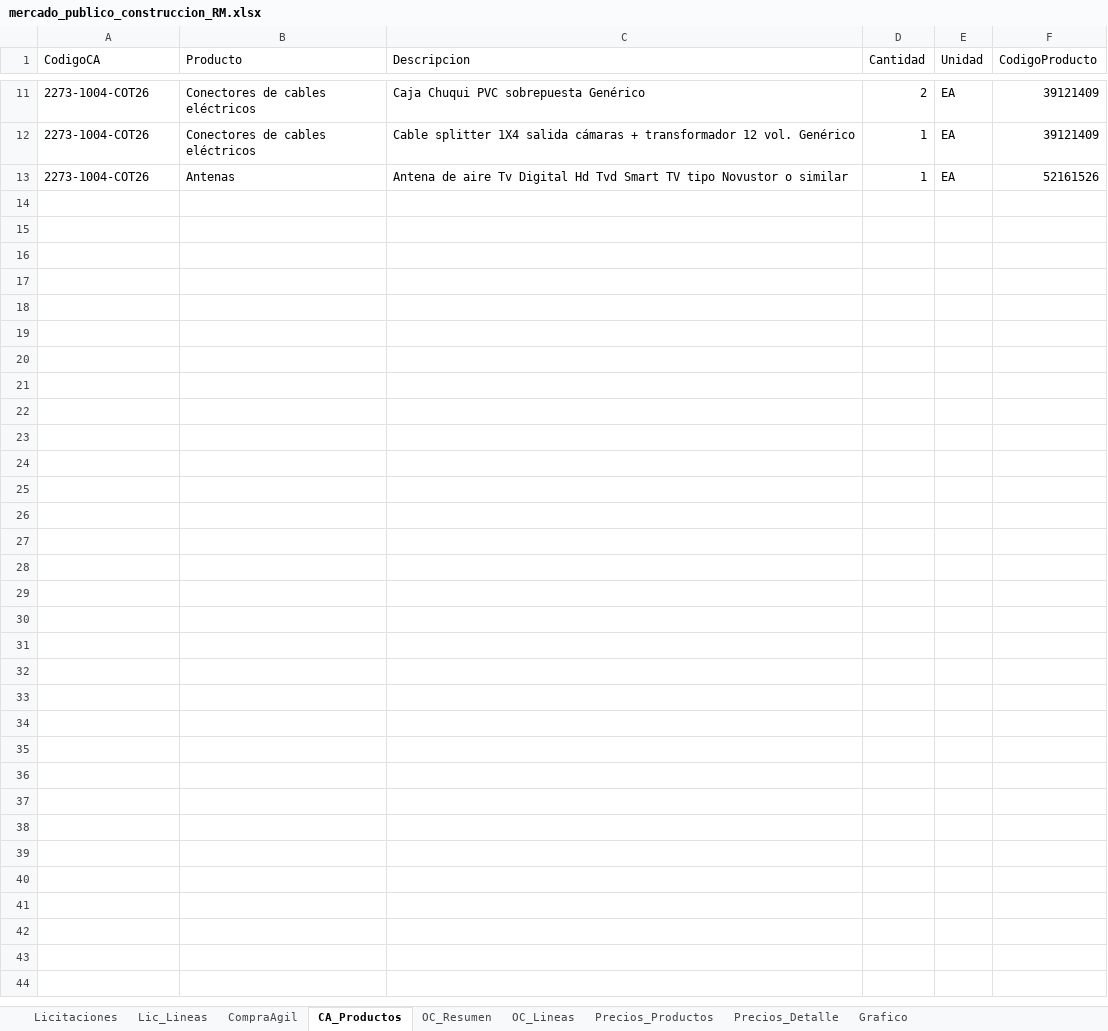
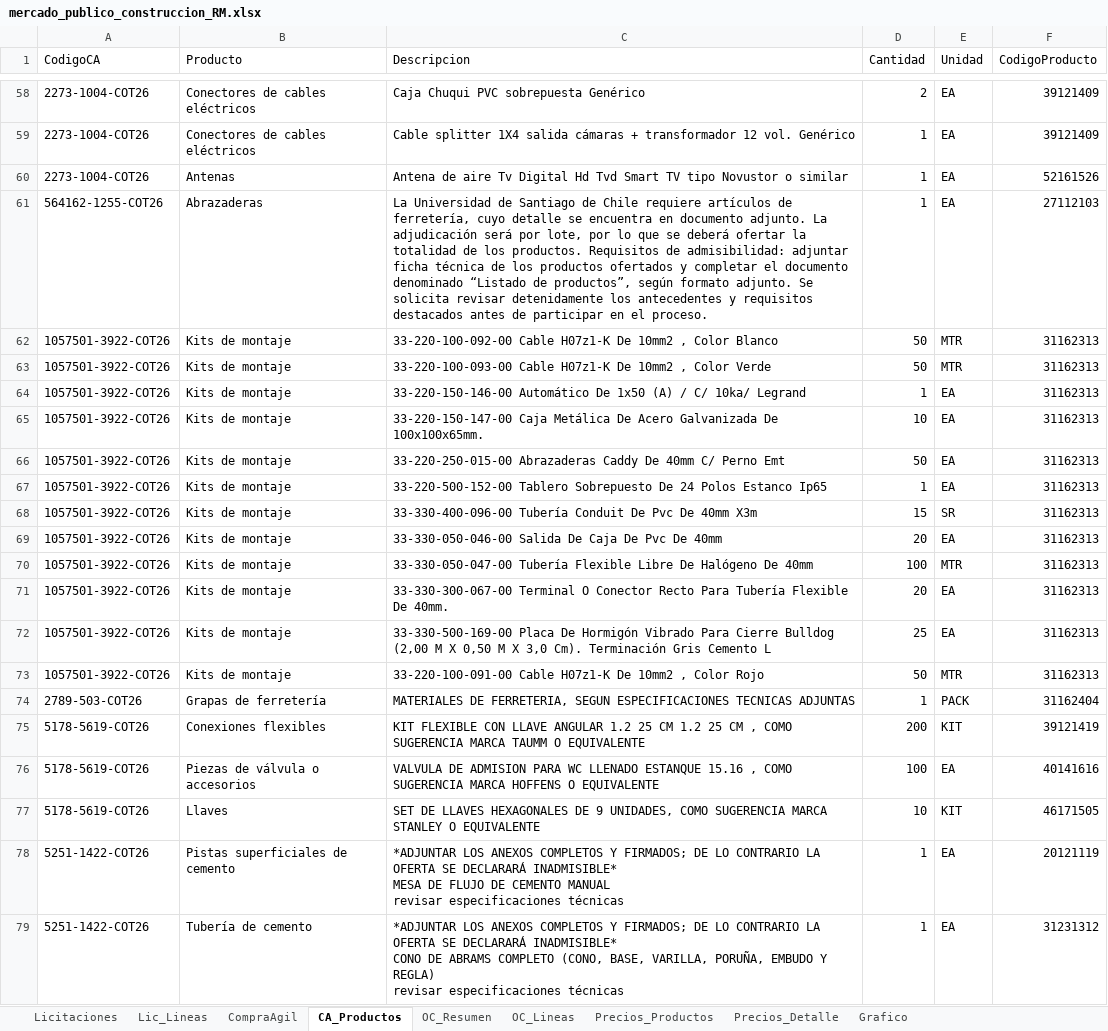
Before and after one commit to tchavarri/monitor-mercado-publico, an Excel workbook: docs/mercado_publico_construccion_RM.xlsx, sheet CA_Productos, drawn as a sheet; only a part is shown, gaps mark what is left out; values as stored, in another font and other column widths than the file's, no borders; ↵ is a line break in a cell; the diff covers the shown part only; the diff names each change by its address in the sheet, - before the commit and + after, or states it on an @@ line.

```diff
--- a/docs/mercado_publico_construccion_RM.xlsx (sheet CA_Productos)
+++ b/docs/mercado_publico_construccion_RM.xlsx (sheet CA_Productos)
+row 61: 564162-1255-COT26 | Abrazaderas | La Universidad de Santiago de Chile requiere artículos de ferretería, cuyo detalle se encuentra en documento adjunto. La adjudicación será por lote, por lo que se deberá ofertar la totalidad de los productos. Requisitos de admisibilidad: adjuntar ficha técnica de los productos ofertados y completar el documento denominado “Listado de productos”, según formato adjunto. Se solicita revisar detenidamente los antecedentes y requisitos destacados antes de participar en el proceso. | 1 | EA | 27112103
+row 62: 1057501-3922-COT26 | Kits de montaje | 33-220-100-092-00 Cable H07z1-K De 10mm2 , Color Blanco | 50 | MTR | 31162313
+row 63: 1057501-3922-COT26 | Kits de montaje | 33-220-100-093-00 Cable H07z1-K De 10mm2 , Color Verde | 50 | MTR | 31162313
+row 64: 1057501-3922-COT26 | Kits de montaje | 33-220-150-146-00 Automático De 1x50 (A) / C/ 10ka/ Legrand | 1 | EA | 31162313
+row 65: 1057501-3922-COT26 | Kits de montaje | 33-220-150-147-00 Caja Metálica De Acero Galvanizada De 100x100x65mm. | 10 | EA | 31162313
+row 66: 1057501-3922-COT26 | Kits de montaje | 33-220-250-015-00 Abrazaderas Caddy De 40mm C/ Perno Emt | 50 | EA | 31162313
+row 67: 1057501-3922-COT26 | Kits de montaje | 33-220-500-152-00 Tablero Sobrepuesto De 24 Polos Estanco Ip65 | 1 | EA | 31162313
+row 68: 1057501-3922-COT26 | Kits de montaje | 33-330-400-096-00 Tubería Conduit De Pvc De 40mm X3m | 15 | SR | 31162313
+row 69: 1057501-3922-COT26 | Kits de montaje | 33-330-050-046-00 Salida De Caja De Pvc De 40mm | 20 | EA | 31162313
+row 70: 1057501-3922-COT26 | Kits de montaje | 33-330-050-047-00 Tubería Flexible Libre De Halógeno De 40mm | 100 | MTR | 31162313
+row 71: 1057501-3922-COT26 | Kits de montaje | 33-330-300-067-00 Terminal O Conector Recto Para Tubería Flexible De 40mm. | 20 | EA | 31162313
+row 72: 1057501-3922-COT26 | Kits de montaje | 33-330-500-169-00 Placa De Hormigón Vibrado Para Cierre Bulldog (2,00 M X 0,50 M X 3,0 Cm). Terminación Gris Cemento L | 25 | EA | 31162313
+row 73: 1057501-3922-COT26 | Kits de montaje | 33-220-100-091-00 Cable H07z1-K De 10mm2 , Color Rojo | 50 | MTR | 31162313
+row 74: 2789-503-COT26 | Grapas de ferretería | MATERIALES DE FERRETERIA, SEGUN ESPECIFICACIONES TECNICAS ADJUNTAS | 1 | PACK | 31162404
+row 75: 5178-5619-COT26 | Conexiones flexibles | KIT FLEXIBLE CON LLAVE ANGULAR 1.2 25 CM 1.2 25 CM , COMO SUGERENCIA MARCA TAUMM O EQUIVALENTE | 200 | KIT | 39121419
+row 76: 5178-5619-COT26 | Piezas de válvula o accesorios | VALVULA DE ADMISION PARA WC LLENADO ESTANQUE 15.16 , COMO SUGERENCIA MARCA HOFFENS O EQUIVALENTE | 100 | EA | 40141616
+row 77: 5178-5619-COT26 | Llaves | SET DE LLAVES HEXAGONALES DE 9 UNIDADES, COMO SUGERENCIA MARCA STANLEY O EQUIVALENTE | 10 | KIT | 46171505
+row 78: 5251-1422-COT26 | Pistas superficiales de cemento | *ADJUNTAR LOS ANEXOS COMPLETOS Y FIRMADOS; DE LO CONTRARIO LA OFERTA SE DECLARARÁ INADMISIBLE* ↵ MESA DE FLUJO DE CEMENTO MANUAL ↵ revisar especificaciones técnicas | 1 | EA | 20121119
+row 79: 5251-1422-COT26 | Tubería de cemento | *ADJUNTAR LOS ANEXOS COMPLETOS Y FIRMADOS; DE LO CONTRARIO LA OFERTA SE DECLARARÁ INADMISIBLE* ↵ CONO DE ABRAMS COMPLETO (CONO, BASE, VARILLA, PORUÑA, EMBUDO Y REGLA) ↵ revisar especificaciones técnicas | 1 | EA | 31231312
```
Also changed, not shown: 98 added rows elsewhere in this sheet, sheet OC_Lineas, sheet Precios_Detalle, sheet OC_Resumen, sheet Precios_Productos, sheet CompraAgil, sheet Lic_Lineas, 1 more sheet, charts or pictures, 4 other files.
